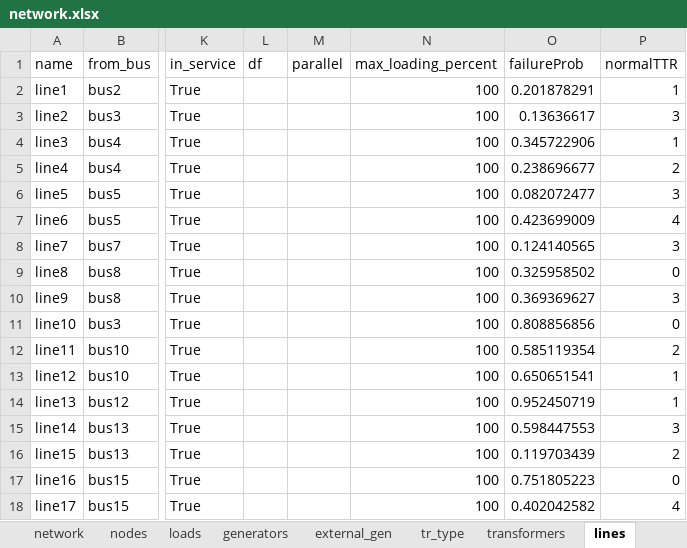
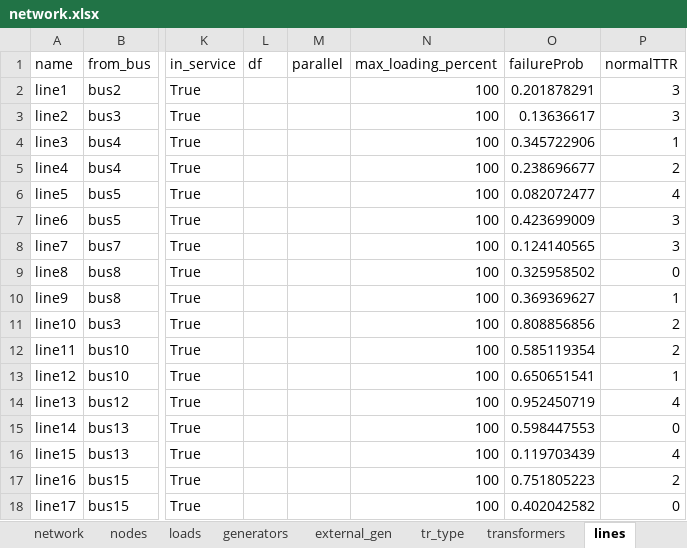
Before and after one commit to reXplan-project/reXplan-repo, an Excel workbook: jupyter_notebooks/file/input/example_1/network.xlsx, sheet lines, drawn as a sheet; only a part is shown, gaps mark what is left out; values as stored, in another font and other column widths than the file's, no borders; the diff names each change by its address in the sheet, - before the commit and + after, or states it on an @@ line.

```diff
--- a/jupyter_notebooks/file/input/example_1/network.xlsx (sheet lines)
+++ b/jupyter_notebooks/file/input/example_1/network.xlsx (sheet lines)
-P2 (normalTTR): 1
+P2 (normalTTR): 3
-P6 (normalTTR): 3
+P6 (normalTTR): 4
-P7 (normalTTR): 4
+P7 (normalTTR): 3
-P10 (normalTTR): 3
+P10 (normalTTR): 1
-P11 (normalTTR): 0
+P11 (normalTTR): 2
-P14 (normalTTR): 1
+P14 (normalTTR): 4
-P15 (normalTTR): 3
+P15 (normalTTR): 0
-P16 (normalTTR): 2
+P16 (normalTTR): 4
-P17 (normalTTR): 0
+P17 (normalTTR): 2
-P18 (normalTTR): 4
+P18 (normalTTR): 0
```
Also changed, not shown: sheet generators, 36 other files.
